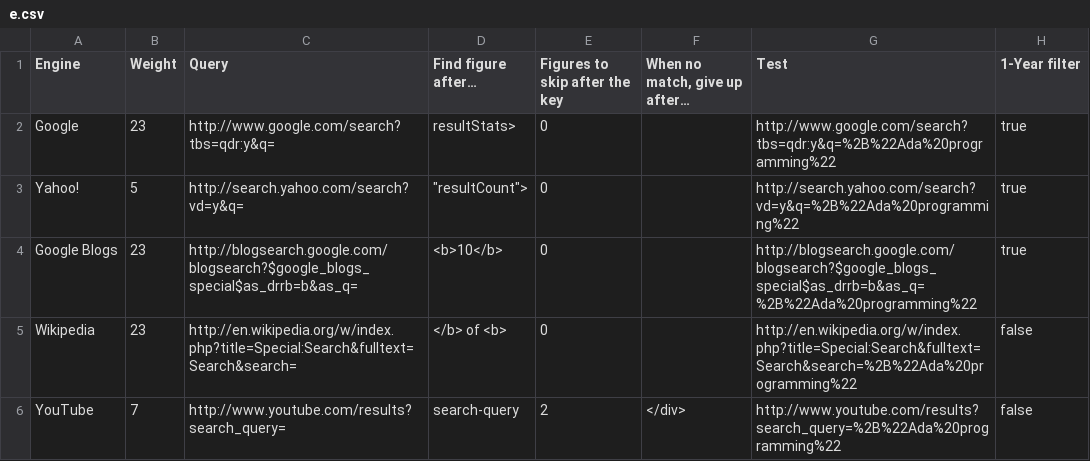
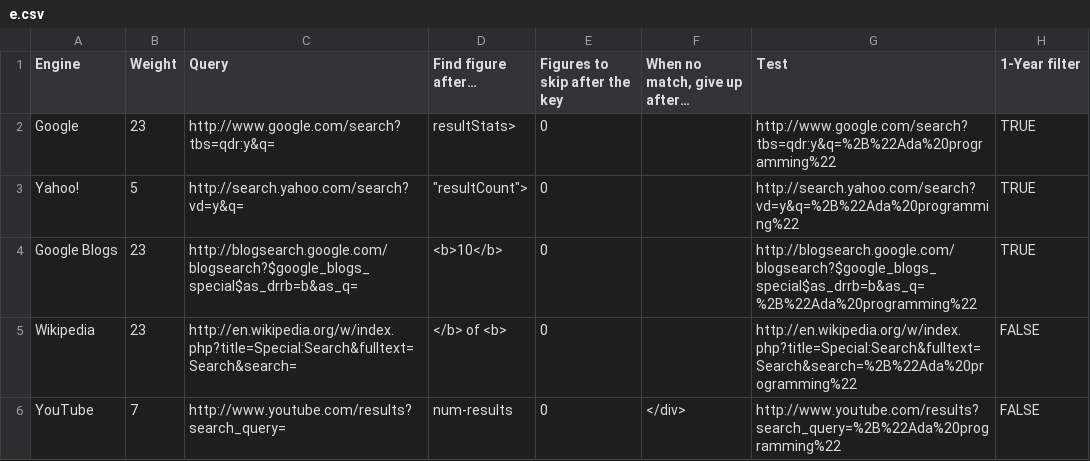
Before and after one commit to zertovitch/lang-index, a CSV file: e.csv, drawn as a sheet.

```diff
--- a/e.csv
+++ b/e.csv
@@ -1,6 +1,6 @@
 Engine;Weight;Query;Find figure after…;Figures to skip after the key;When no match, give up after…;Test;1-Year filter
-Google;23;http://www.google.com/search?tbs=qdr:y&q=;resultStats>;0;;http://www.google.com/search?tbs=qdr:y&q=%2B%22Ada%20programming%22;true
-Yahoo!;5;http://search.yahoo.com/search?vd=y&q=;"""resultCount"">";0;;http://search.yahoo.com/search?vd=y&q=%2B%22Ada%20programming%22;true
-Google Blogs;23;http://blogsearch.google.com/blogsearch?$google_blogs_special$as_drrb=b&as_q=;<b>10</b>;0;;http://blogsearch.google.com/blogsearch?$google_blogs_special$as_drrb=b&as_q=%2B%22Ada%20programming%22;true
-Wikipedia;23;http://en.wikipedia.org/w/index.php?title=Special:Search&fulltext=Search&search=;</b> of <b>;0;;http://en.wikipedia.org/w/index.php?title=Special:Search&fulltext=Search&search=%2B%22Ada%20programming%22;false
-YouTube;7;http://www.youtube.com/results?search_query=;search-query;2;</div>;http://www.youtube.com/results?search_query=%2B%22Ada%20programming%22;false
+Google;23;http://www.google.com/search?tbs=qdr:y&q=;resultStats>;0;;http://www.google.com/search?tbs=qdr:y&q=%2B%22Ada%20programming%22;TRUE
+Yahoo!;5;http://search.yahoo.com/search?vd=y&q=;"""resultCount"">";0;;http://search.yahoo.com/search?vd=y&q=%2B%22Ada%20programming%22;TRUE
+Google Blogs;23;http://blogsearch.google.com/blogsearch?$google_blogs_special$as_drrb=b&as_q=;<b>10</b>;0;;http://blogsearch.google.com/blogsearch?$google_blogs_special$as_drrb=b&as_q=%2B%22Ada%20programming%22;TRUE
+Wikipedia;23;http://en.wikipedia.org/w/index.php?title=Special:Search&fulltext=Search&search=;</b> of <b>;0;;http://en.wikipedia.org/w/index.php?title=Special:Search&fulltext=Search&search=%2B%22Ada%20programming%22;FALSE
+YouTube;7;http://www.youtube.com/results?search_query=;num-results;0;</div>;http://www.youtube.com/results?search_query=%2B%22Ada%20programming%22;FALSE
```
Also changed, not shown: 4 other files.
